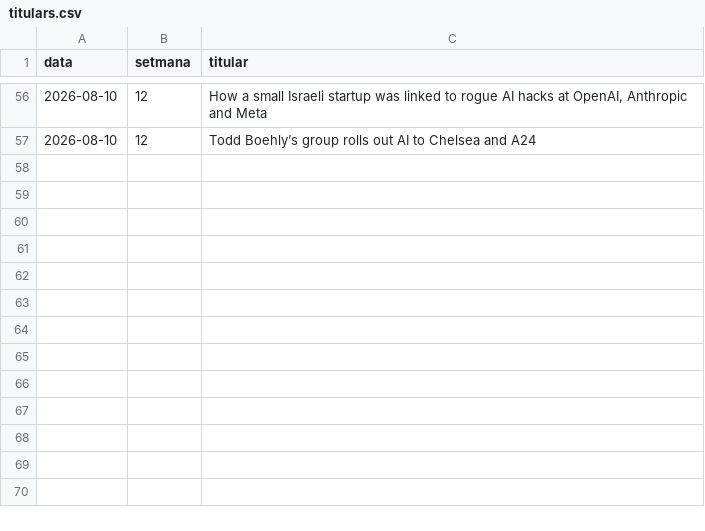
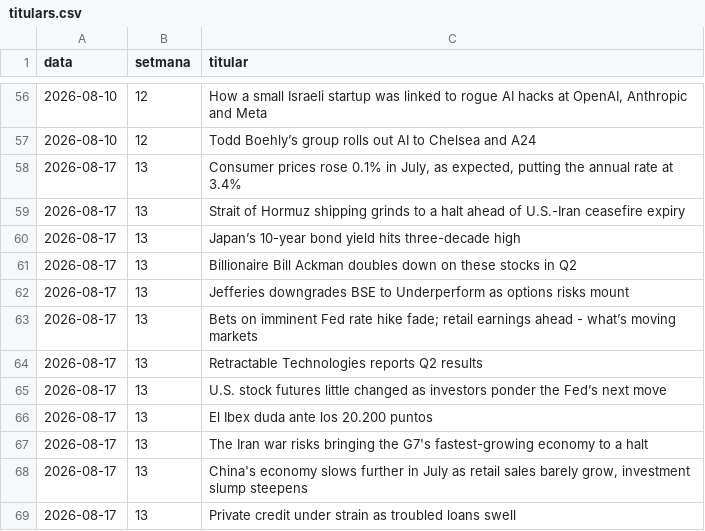
Before and after one commit to davidcortesalv-oss/alpha-artificial, a CSV file: dades/titulars.csv, drawn as a sheet; only a part is shown, gaps mark what is left out; the diff names each change by its address in the sheet, - before the commit and + after, or states it on an @@ line.

Commit message:
Ronda setmanal · 17/08/2026

```diff
--- a/dades/titulars.csv
+++ b/dades/titulars.csv
+row 58: 2026-08-17 | 13 | Consumer prices rose 0.1% in July, as expected, putting the annual rate at 3.4%
+row 59: 2026-08-17 | 13 | Strait of Hormuz shipping grinds to a halt ahead of U.S.-Iran ceasefire expiry
+row 60: 2026-08-17 | 13 | Japan’s 10-year bond yield hits three-decade high
+row 61: 2026-08-17 | 13 | Billionaire Bill Ackman doubles down on these stocks in Q2
+row 62: 2026-08-17 | 13 | Jefferies downgrades BSE to Underperform as options risks mount
+row 63: 2026-08-17 | 13 | Bets on imminent Fed rate hike fade; retail earnings ahead - what’s moving markets
+row 64: 2026-08-17 | 13 | Retractable Technologies reports Q2 results
+row 65: 2026-08-17 | 13 | U.S. stock futures little changed as investors ponder the Fed’s next move
+row 66: 2026-08-17 | 13 | El Ibex duda ante los 20.200 puntos
+row 67: 2026-08-17 | 13 | The Iran war risks bringing the G7's fastest-growing economy to a halt
+row 68: 2026-08-17 | 13 | China's economy slows further in July as retail sales barely grow, investment slump steepens
+row 69: 2026-08-17 | 13 | Private credit under strain as troubled loans swell
```
Also changed, not shown: dades/canvis.csv, dades/carteres.csv, 11 other files.
